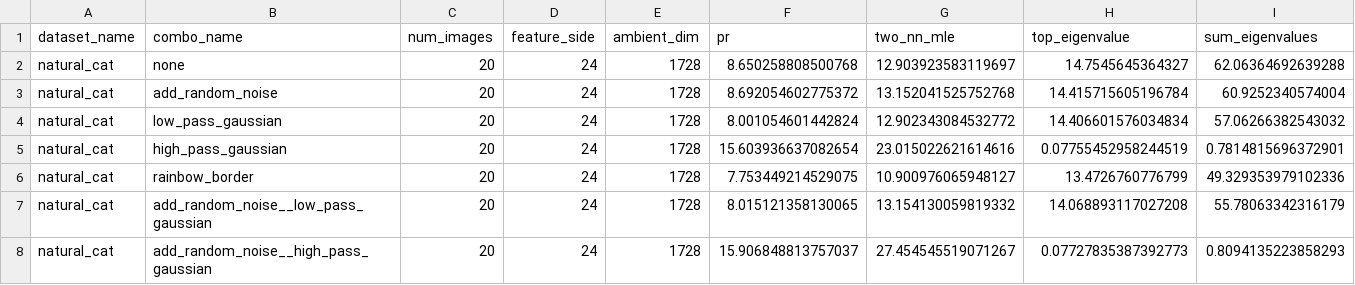
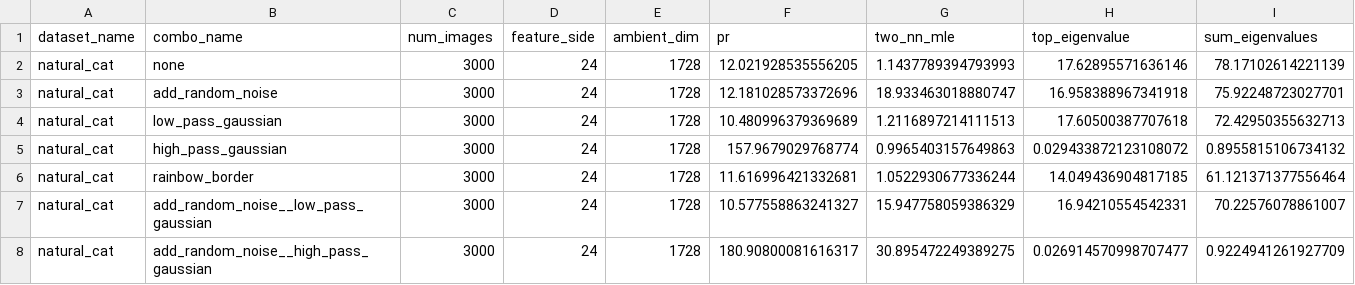
Before and after one commit to sanskriti-ss/exponential_extension, a CSV file: outputs/cat_manipulation_pr2nn/20260426_210241/metrics.csv, drawn as a sheet; only a part is shown; the diff covers the shown part only.

Commit message:
Update metrics.csv with new dataset values (larger run)
Updated metrics for various datasets with new values for 3000 images and added new rows for random noise configurations.

```diff
--- a/outputs/cat_manipulation_pr2nn/20260426_210241/metrics.csv
+++ b/outputs/cat_manipulation_pr2nn/20260426_210241/metrics.csv
@@ -1,8 +1,8 @@
 dataset_name,combo_name,num_images,feature_side,ambient_dim,pr,two_nn_mle,top_eigenvalue,sum_eigenvalues
-natural_cat,none,20,24,1728,8.650258808500768,12.903923583119697,14.7545645364327,62.06364692639288
-natural_cat,add_random_noise,20,24,1728,8.692054602775372,13.152041525752768,14.415715605196784,60.9252340574004
-natural_cat,low_pass_gaussian,20,24,1728,8.001054601442824,12.902343084532772,14.406601576034834,57.06266382543032
-natural_cat,high_pass_gaussian,20,24,1728,15.603936637082654,23.015022621614616,0.07755452958244519,0.7814815696372901
-natural_cat,rainbow_border,20,24,1728,7.753449214529075,10.900976065948127,13.4726760776799,49.329353979102336
-natural_cat,add_random_noise__low_pass_gaussian,20,24,1728,8.015121358130065,13.154130059819332,14.068893117027208,55.78063342316179
-natural_cat,add_random_noise__high_pass_gaussian,20,24,1728,15.906848813757037,27.454545519071267,0.07727835387392773,0.8094135223858293
+natural_cat,none,3000,24,1728,12.021928535556205,1.1437789394793993,17.62895571636146,78.17102614221139
+natural_cat,add_random_noise,3000,24,1728,12.181028573372696,18.933463018880747,16.958388967341918,75.92248723027701
+natural_cat,low_pass_gaussian,3000,24,1728,10.480996379369689,1.2116897214111513,17.60500387707618,72.42950355632713
+natural_cat,high_pass_gaussian,3000,24,1728,157.9679029768774,0.9965403157649863,0.029433872123108072,0.8955815106734132
+natural_cat,rainbow_border,3000,24,1728,11.616996421332681,1.0522930677336244,14.049436904817185,61.121371377556464
+natural_cat,add_random_noise__low_pass_gaussian,3000,24,1728,10.577558863241327,15.947758059386329,16.94210554542331,70.22576078861007
+natural_cat,add_random_noise__high_pass_gaussian,3000,24,1728,180.90800081616317,30.895472249389275,0.026914570998707477,0.9224941261927709
```
Also changed, not shown: 125 edited cells elsewhere in this file.
